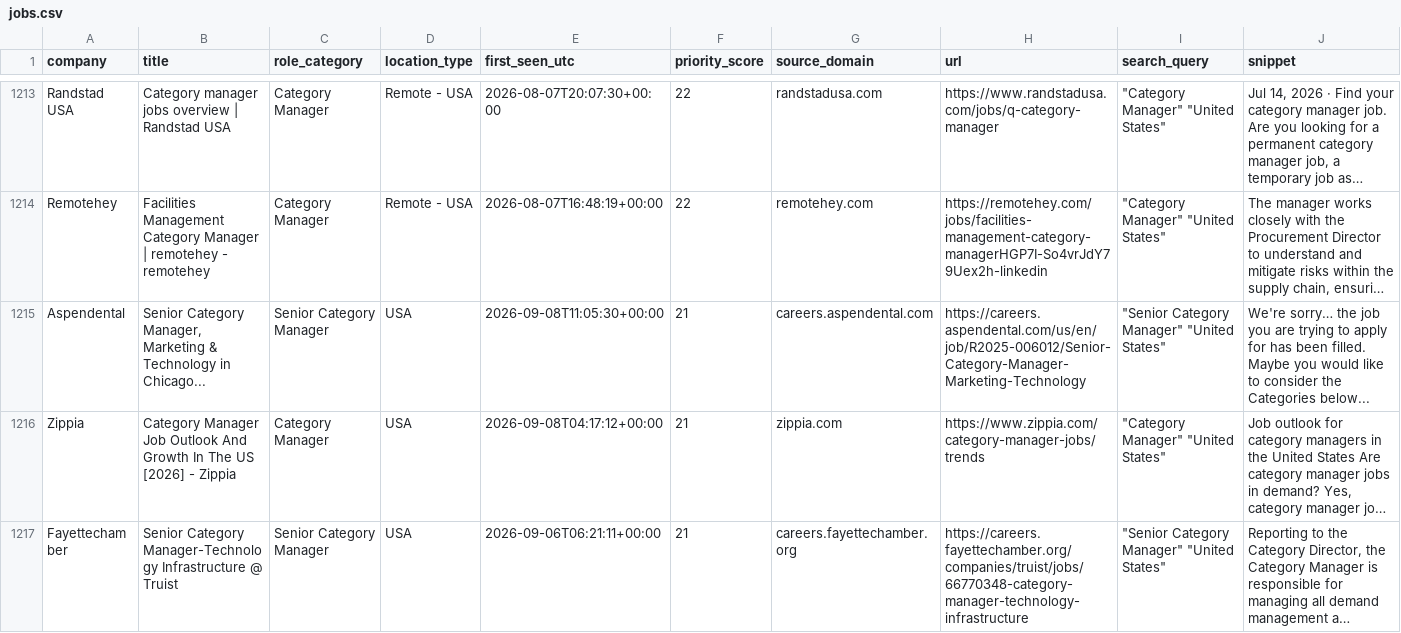
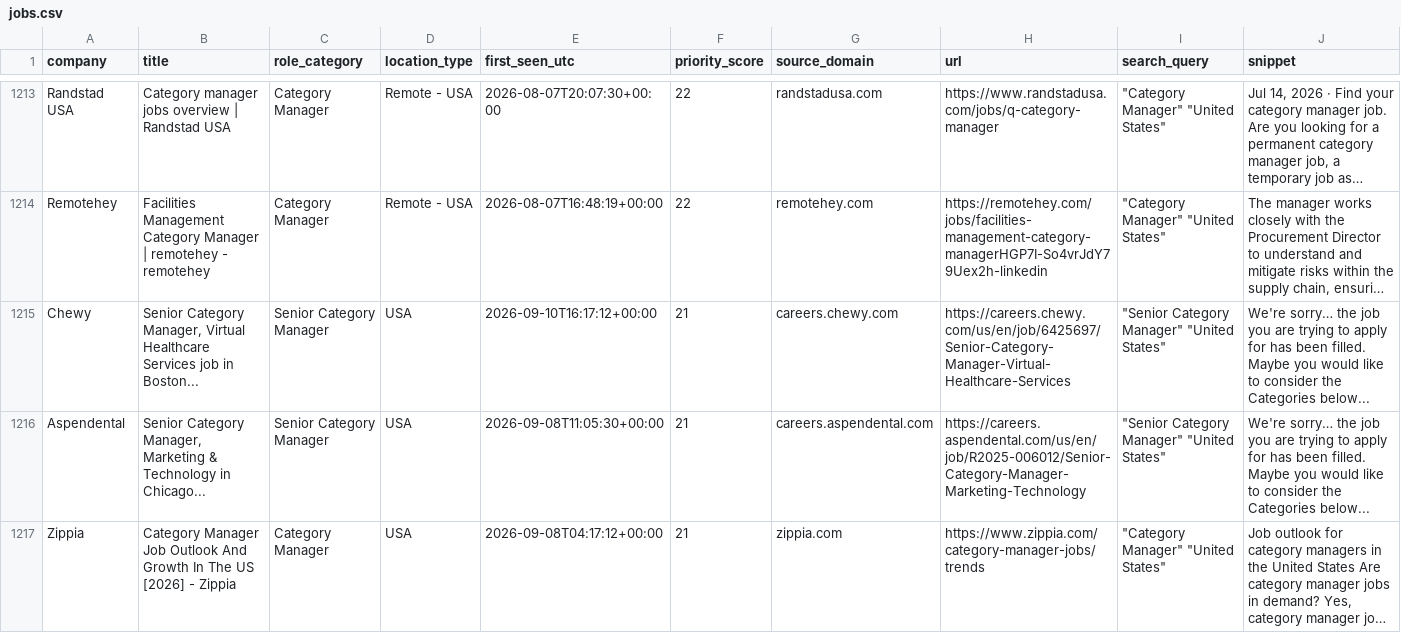
Before and after one commit to nycitydrew-collab/product-leadership-job-finder, a CSV file: jobs.csv, drawn as a sheet; only a part is shown, gaps mark what is left out; the shorter side is filled out with more unchanged rows; long unchanged cells end in …; the diff names each change by its address in the sheet, - before the commit and + after, or states it on an @@ line.

```diff
--- a/jobs.csv
+++ b/jobs.csv
+row 1215: Chewy | Senior Category Manager, Virtual Healthcare Services job in Boston... | Senior Category Manager | USA | 2026-09-10T16:17:12+00:00 | 21 | careers.chewy.com | https://careers.chewy.com/us/en/job/6425697/Senior-Category-Manager-Virtual-Healthcare-Services | "Senior Category Manager" "United States" | We're sorry… the job you are trying to apply for has been filled. Maybe you would like to consider the Categories below...
```
